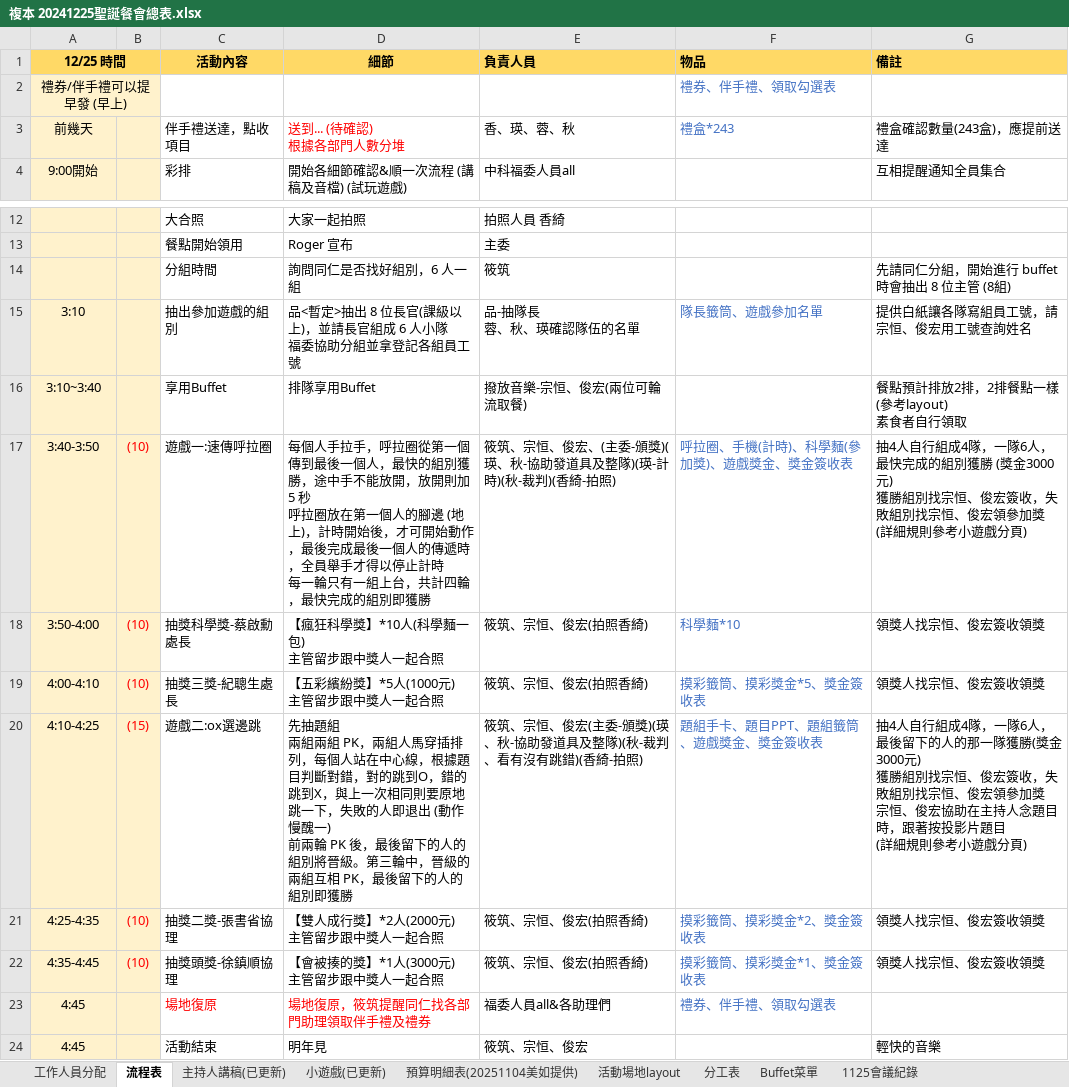
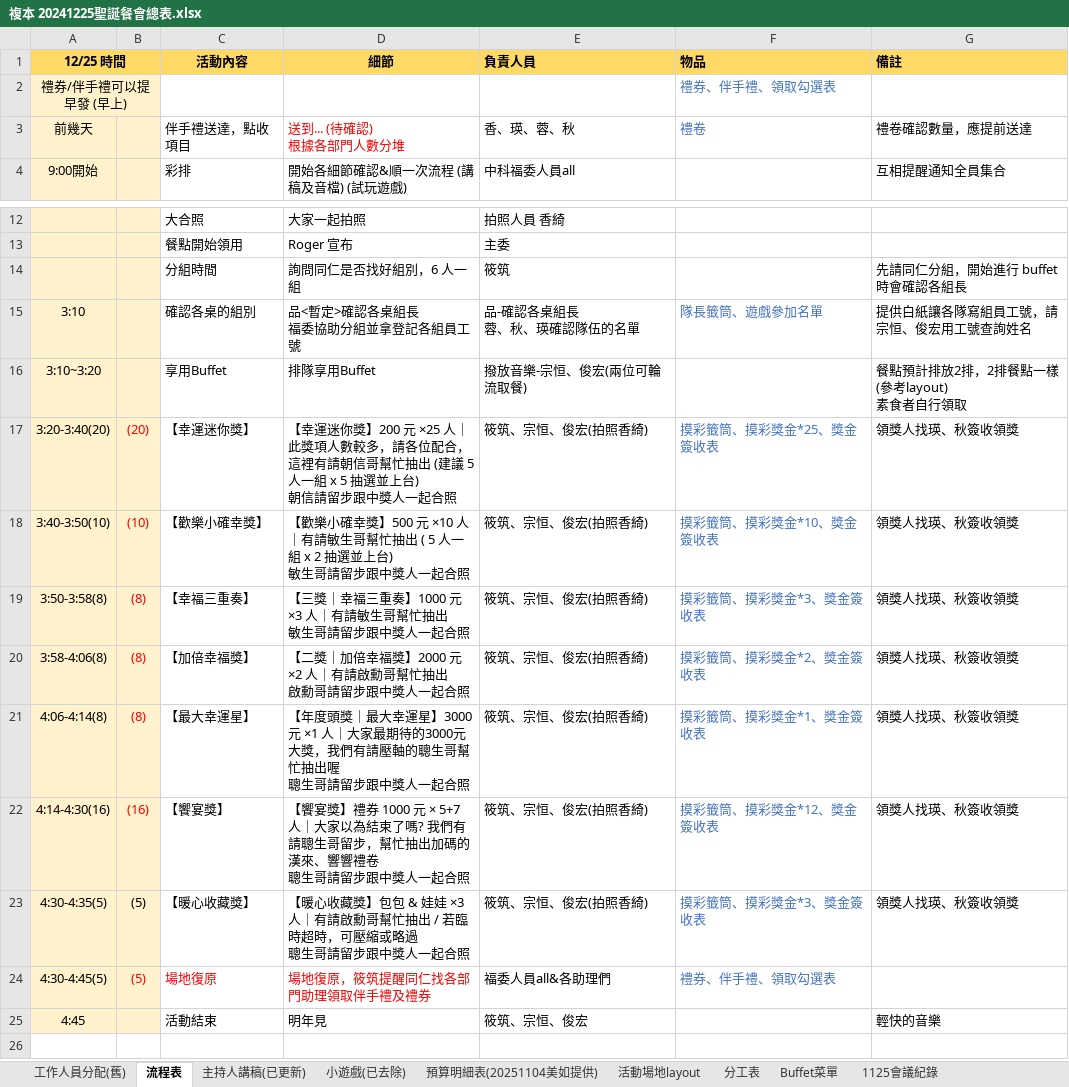
Before and after one commit to HPINJ/Digital-Twin, an Excel workbook: 複本 20241225聖誕餐會總表.xlsx, sheet 流程表, drawn as a sheet; only a part is shown, gaps mark what is left out; the shorter side is filled out with more unchanged rows; values as stored, in another font and other column widths than the file's, no borders; removed rows and columns are numbered as before the commit, all else as after; ↵ is a line break in a cell; the diff names each change by its address in the sheet, - before the commit and + after, or states it on an @@ line.

Commit message:
Add files via upload

```diff
--- a/複本 20241225聖誕餐會總表.xlsx (sheet 流程表)
+++ b/複本 20241225聖誕餐會總表.xlsx (sheet 流程表)
-sheet tab: 工作人員分配
+sheet tab: 工作人員分配(舊)
-sheet tab: 小遊戲(已更新)
+sheet tab: 小遊戲(已去除)
-F3 (物品): 禮盒*243
+F3 (物品): 禮卷
-G3 (備註): 禮盒確認數量(243盒)，應提前送達
+G3 (備註): 禮卷確認數量，應提前送達
-G14 (備註): 先請同仁分組，開始進行 buffet 時會抽出 8 位主管 (8組)
+G14 (備註): 先請同仁分組，開始進行 buffet 時會確認各組長
-C15 (活動內容): 抽出參加遊戲的組別
+C15 (活動內容): 確認各桌的組別
-D15 (細節): 品<暫定>抽出 8 位長官(課級以上)，並請長官組成 6 人小隊 ↵ 福委協助分組並拿登記各組員工號
+D15 (細節): 品<暫定>確認各桌組長 ↵ 福委協助分組並拿登記各組員工號
-E15 (負責人員): 品-抽隊長 ↵ 蓉、秋、瑛確認隊伍的名單
+E15 (負責人員): 品-確認各桌組長 ↵ 蓉、秋、瑛確認隊伍的名單
-A16 (12/25 時間): 3:10~3:40
+A16 (12/25 時間): 3:10~3:20
-row 17: 3:40-3:50 | (10) | 遊戲一:速傳呼拉圈 | 每個人手拉手，呼拉圈從第一個傳到最後一個人，最快的組別獲勝，途中手不能放開，放開則加 5 秒 ↵ 呼拉圈放在第一個人的腳邊 (地上)，計時開始後，才可開始動作，最後完成最後一個人的傳遞時，全員舉手才得以停止計時 ↵ 每一輪只有一組上台，共計四輪，最快完成的組別即獲勝 | 筱筑、宗恒、俊宏、(主委-頒獎)(瑛、秋-協助發道具及整隊)(瑛-計時)(秋-裁判)(香綺-拍照) | 呼拉圈、手機(計時)、科學麵(參加獎)、遊戲獎金、獎金簽收表 | 抽4人自行組成4隊，一隊6人，最快完成的組別獲勝 (獎金3000元) ↵ 獲勝組別找宗恒、俊宏簽收，失敗組別找宗恒、俊宏領參加獎 ↵ (詳細規則參考小遊戲分頁)
-row 18: 3:50-4:00 | (10) | 抽獎科學獎-蔡啟勳處長 | 【瘋狂科學獎】*10人(科學麵一包) ↵ 主管留步跟中獎人一起合照 | 筱筑、宗恒、俊宏(拍照香綺) | 科學麵*10 | 領獎人找宗恒、俊宏簽收領獎
+row 17: 3:20-3:40(20) | (20) | 【幸運迷你獎】 | 【幸運迷你獎】200 元 ×25 人｜此獎項人數較多，請各位配合，這裡有請朝信哥幫忙抽出 (建議 5 人一組 x 5 抽選並上台) ↵ 朝信請留步跟中獎人一起合照 | 筱筑、宗恒、俊宏(拍照香綺) | 摸彩籤筒、摸彩獎金*25、獎金簽收表 | 領獎人找瑛、秋簽收領獎
-A18 (12/25 時間): 4:00-4:10
+A18 (12/25 時間): 3:40-3:50(10)
-C18 (活動內容): 抽獎三獎-紀聰生處長
+C18 (活動內容): 【歡樂小確幸獎】
-D18 (細節): 【五彩繽紛獎】*5人(1000元) ↵ 主管留步跟中…
+D18 (細節): 【歡樂小確幸獎】500 元 ×10 人｜有請敏生哥幫忙抽出 ( 5 人一組 x 2 抽選並上台) ↵ 敏生哥請留步跟中…
-F18 (物品): 摸彩籤筒、摸彩獎金*5、獎金簽收表
+F18 (物品): 摸彩籤筒、摸彩獎金*10、獎金簽收表
-G18 (備註): 領獎人找宗恒、俊宏簽收領獎
+G18 (備註): 領獎人找瑛、秋簽收領獎
-row 20: 4:10-4:25 | (15) | 遊戲二:ox選邊跳 | 先抽題組 ↵ 兩組兩組 PK，兩組人馬穿插排列，每個人站在中心線，根據題目判斷對錯，對的跳到O，錯的跳到X，與上一次相同則要原地跳一下，失敗的人即退出 (動作慢醜一) ↵ 前兩輪 PK 後，最後留下的人的組別將晉級。第三輪中，晉級的兩組互相 PK，最後留下的人的組別即獲勝 | 筱筑、宗恒、俊宏(主委-頒獎)(瑛、秋-協助發道具及整隊)(秋-裁判、看有沒有跳錯)(香綺-拍照) | 題組手卡、題目PPT、題組籤筒、遊戲獎金、獎金簽收表 | 抽4人自行組成4隊，一隊6人，最後留下的人的那一隊獲勝(獎金3000元) ↵ 獲勝組別找宗恒、俊宏簽收，失敗組別找宗恒、俊宏領參加獎 ↵ 宗恒、俊宏協助在主持人念題目時，跟著按投影片題目 ↵ (詳細規則參考小遊戲分頁)
-row 21: 4:25-4:35 | (10) | 抽獎二獎-張書省協理 | 【雙人成行獎】*2人(2000元) ↵ 主管留步跟中獎人一起合照 | 筱筑、宗恒、俊宏(拍照香綺) | 摸彩籤筒、摸彩獎金*2、獎金簽收表 | 領獎人找宗恒、俊宏簽收領獎
-row 22: 4:35-4:45 | (10) | 抽獎頭獎-徐鎮順協理 | 【會被揍的獎】*1人(3000元) ↵ 主管留步跟中獎人一起合照 | 筱筑、宗恒、俊宏(拍照香綺) | 摸彩籤筒、摸彩獎金*1、獎金簽收表 | 領獎人找宗恒、俊宏簽收領獎
+row 19: 3:50-3:58(8) | (8) | 【幸福三重奏】 | 【三獎｜幸福三重奏】1000 元 ×3 人｜有請敏生哥幫忙抽出 ↵ 敏生哥請留步跟中獎人一起合照 | 筱筑、宗恒、俊宏(拍照香綺) | 摸彩籤筒、摸彩獎金*3、獎金簽收表 | 領獎人找瑛、秋簽收領獎
+row 20: 3:58-4:06(8) | (8) | 【加倍幸福獎】 | 【二獎｜加倍幸福獎】2000 元 ×2 人｜有請啟勳哥幫忙抽出 ↵ 啟勳哥請留步跟中獎人一起合照 | 筱筑、宗恒、俊宏(拍照香綺) | 摸彩籤筒、摸彩獎金*2、獎金簽收表 | 領獎人找瑛、秋簽收領獎
+row 21: 4:06-4:14(8) | (8) | 【最大幸運星】 | 【年度頭獎｜最大幸運星】3000 元 ×1 人｜大家最期待的3000元大獎，我們有請壓軸的聰生哥幫忙抽出喔 ↵ 聰生哥請留步跟中獎人一起合照 | 筱筑、宗恒、俊宏(拍照香綺) | 摸彩籤筒、摸彩獎金*1、獎金簽收表 | 領獎人找瑛、秋簽收領獎
+row 22: 4:14-4:30(16) | (16) | 【饗宴獎】 | 【饗宴獎】禮券 1000 元 × 5+7 人｜大家以為結束了嗎? 我們有請聰生哥留步，幫忙抽出加碼的漢來、響響禮卷 ↵ 聰生哥請留步跟中獎人一起合照 | 筱筑、宗恒、俊宏(拍照香綺) | 摸彩籤筒、摸彩獎金*12、獎金簽收表 | 領獎人找瑛、秋簽收領獎
+row 23: 4:30-4:35(5) | (5) | 【暖心收藏獎】 | 【暖心收藏獎】包包 & 娃娃 ×3 人｜有請啟勳哥幫忙抽出 / 若臨時超時，可壓縮或略過 ↵ 聰生哥請留步跟中獎人一起合照 | 筱筑、宗恒、俊宏(拍照香綺) | 摸彩籤筒、摸彩獎金*3、獎金簽收表 | 領獎人找瑛、秋簽收領獎
-A24 (12/25 時間): 4:45
+A24 (12/25 時間): 4:30-4:45(5)
-B24: (empty)
+B24: (5)
```
Also changed, not shown: sheet 主持人講稿(已更新).
